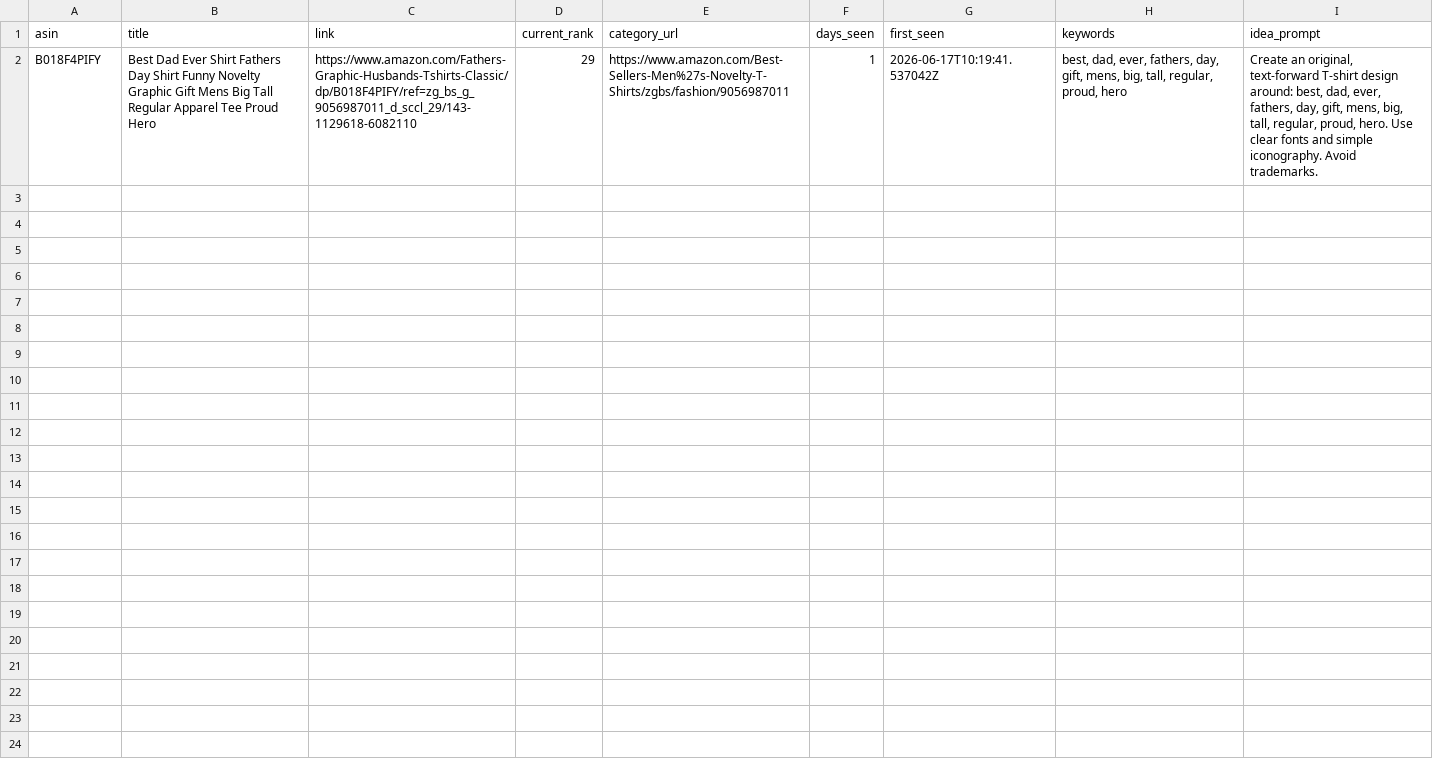
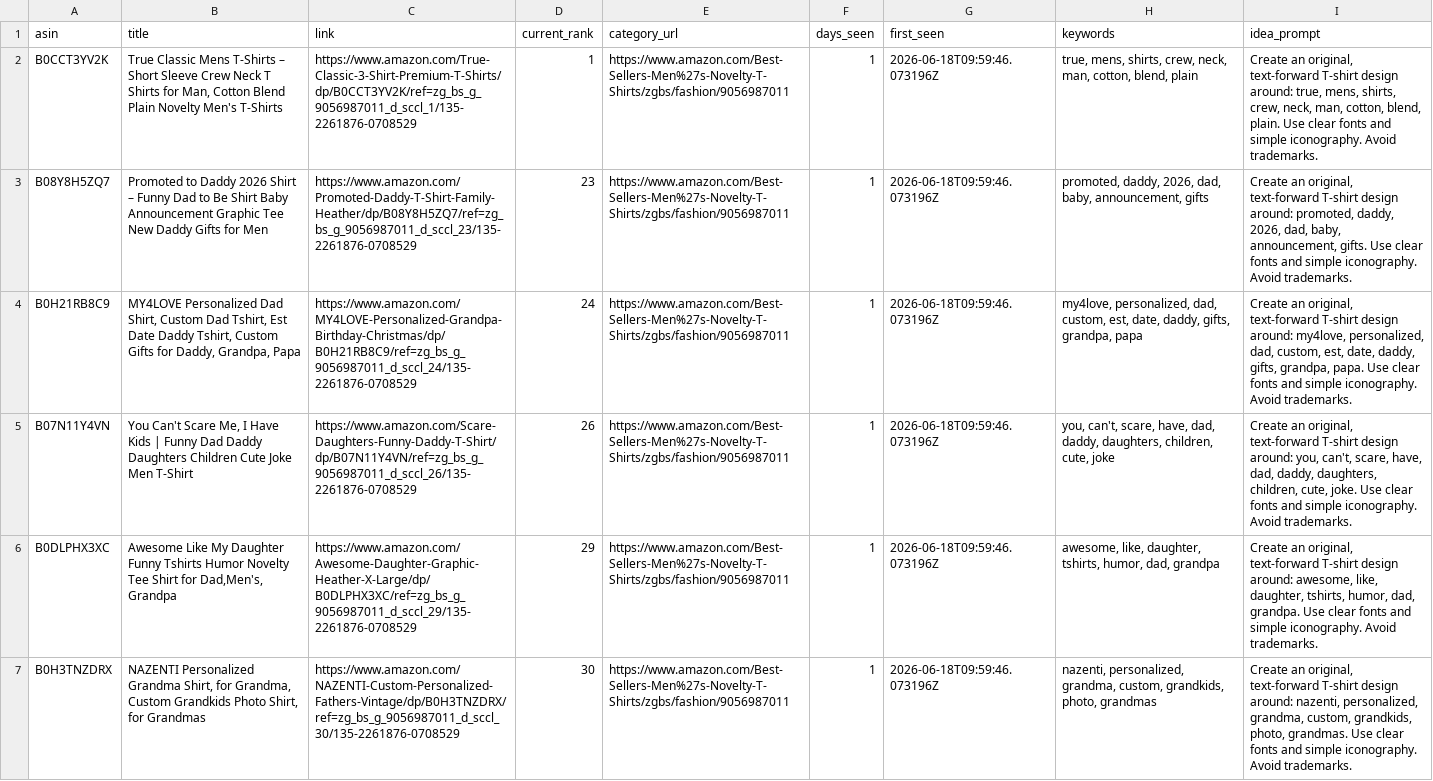
Before and after one commit to drissme/mbam-pod-low-bsr, a CSV file: reports/new_low_bsr.csv, drawn as a sheet; addresses are those after the commit; the diff names each change by its address in the sheet, - before the commit and + after, or states it on an @@ line.

```diff
--- a/reports/new_low_bsr.csv
+++ b/reports/new_low_bsr.csv
+row 2: B0CCT3YV2K | True Classic Mens T-Shirts – Short Sleeve Crew Neck T Shirts for Man, Cotton Blend Plain Novelty Men's T-Shirts | https://www.amazon.com/True-Classic-3-Shirt-Premium-T-Shirts/dp/B0CCT3YV2K/ref=zg_bs_g_9056987011_d_sccl_1/135-2261876-0708529 | 1 | https://www.amazon.com/Best-Sellers-Men%27s-Novelty-T-Shirts/zgbs/fashion/9056987011 | 1 | 2026-06-18T09:59:46.073196Z | true, mens, shirts, crew, neck, man, cotton, blend, plain | Create an original, text-forward T-shirt design around: true, mens, shirts, crew, neck, man, cotton, blend, plain. Use clear fonts and simple iconography. Avoid trademarks.
+row 3: B08Y8H5ZQ7 | Promoted to Daddy 2026 Shirt – Funny Dad to Be Shirt Baby Announcement Graphic Tee New Daddy Gifts for Men | https://www.amazon.com/Promoted-Daddy-T-Shirt-Family-Heather/dp/B08Y8H5ZQ7/ref=zg_bs_g_9056987011_d_sccl_23/135-2261876-0708529 | 23 | https://www.amazon.com/Best-Sellers-Men%27s-Novelty-T-Shirts/zgbs/fashion/9056987011 | 1 | 2026-06-18T09:59:46.073196Z | promoted, daddy, 2026, dad, baby, announcement, gifts | Create an original, text-forward T-shirt design around: promoted, daddy, 2026, dad, baby, announcement, gifts. Use clear fonts and simple iconography. Avoid trademarks.
+row 4: B0H21RB8C9 | MY4LOVE Personalized Dad Shirt, Custom Dad Tshirt, Est Date Daddy Tshirt, Custom Gifts for Daddy, Grandpa, Papa | https://www.amazon.com/MY4LOVE-Personalized-Grandpa-Birthday-Christmas/dp/B0H21RB8C9/ref=zg_bs_g_9056987011_d_sccl_24/135-2261876-0708529 | 24 | https://www.amazon.com/Best-Sellers-Men%27s-Novelty-T-Shirts/zgbs/fashion/9056987011 | 1 | 2026-06-18T09:59:46.073196Z | my4love, personalized, dad, custom, est, date, daddy, gifts, grandpa, papa | Create an original, text-forward T-shirt design around: my4love, personalized, dad, custom, est, date, daddy, gifts, grandpa, papa. Use clear fonts and simple iconography. Avoid trademarks.
+row 5: B07N11Y4VN | You Can't Scare Me, I Have Kids | Funny Dad Daddy Daughters Children Cute Joke Men T-Shirt | https://www.amazon.com/Scare-Daughters-Funny-Daddy-T-Shirt/dp/B07N11Y4VN/ref=zg_bs_g_9056987011_d_sccl_26/135-2261876-0708529 | 26 | https://www.amazon.com/Best-Sellers-Men%27s-Novelty-T-Shirts/zgbs/fashion/9056987011 | 1 | 2026-06-18T09:59:46.073196Z | you, can't, scare, have, dad, daddy, daughters, children, cute, joke | Create an original, text-forward T-shirt design around: you, can't, scare, have, dad, daddy, daughters, children, cute, joke. Use clear fonts and simple iconography. Avoid trademarks.
-A6 (asin): B018F4PIFY
+A6 (asin): B0DLPHX3XC
-B6 (title): Best Dad Ever Shirt Fathers Day Shirt Funny Novelty Graphic Gift Mens Big Tall Regular Apparel Tee Proud Hero
+B6 (title): Awesome Like My Daughter Funny Tshirts Humor Novelty Tee Shirt for Dad,Men's, Grandpa
-C6 (link): https://www.amazon.com/Fathers-Graphic-Husbands-Tshirts-Classic/dp/B018F4PIFY/ref=zg_bs_g_9056987011_d_sccl_29/143-1129618-6082110
+C6 (link): https://www.amazon.com/Awesome-Daughter-Graphic-Heather-X-Large/dp/B0DLPHX3XC/ref=zg_bs_g_9056987011_d_sccl_29/135-2261876-0708529
-G6 (first_seen): 2026-06-17T10:19:41.537042Z
+G6 (first_seen): 2026-06-18T09:59:46.073196Z
-H6 (keywords): best, dad, ever, fathers, day, gift, mens, big, tall, regular, proud, hero
+H6 (keywords): awesome, like, daughter, tshirts, humor, dad, grandpa
-I6 (idea_prompt): …design around: best, dad, ever, fathers, day, gift, mens, big, tall, regular, proud, hero. Use clear…
+I6 (idea_prompt): …design around: awesome, like, daughter, tshirts, humor, dad, grandpa. Use clear…
+row 7: B0H3TNZDRX | NAZENTI Personalized Grandma Shirt, for Grandma, Custom Grandkids Photo Shirt, for Grandmas | https://www.amazon.com/NAZENTI-Custom-Personalized-Fathers-Vintage/dp/B0H3TNZDRX/ref=zg_bs_g_9056987011_d_sccl_30/135-2261876-0708529 | 30 | https://www.amazon.com/Best-Sellers-Men%27s-Novelty-T-Shirts/zgbs/fashion/9056987011 | 1 | 2026-06-18T09:59:46.073196Z | nazenti, personalized, grandma, custom, grandkids, photo, grandmas | Create an original, text-forward T-shirt design around: nazenti, personalized, grandma, custom, grandkids, photo, grandmas. Use clear fonts and simple iconography. Avoid trademarks.
```
Also changed, not shown: 3 other files.
